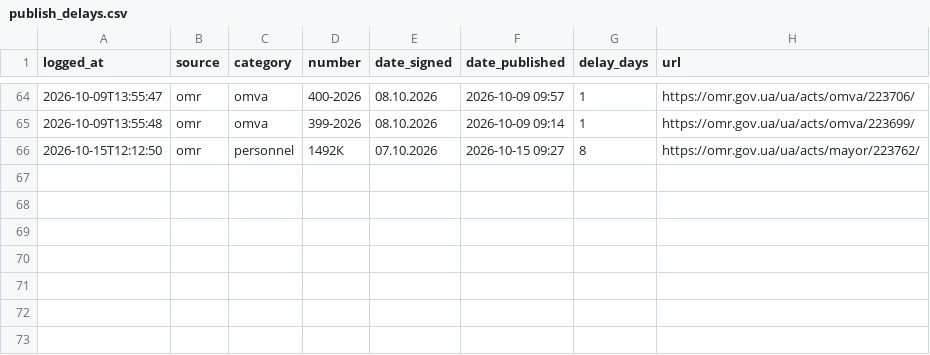
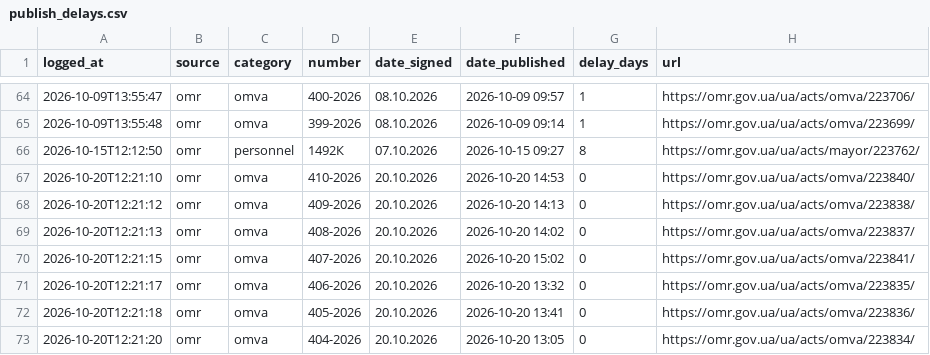
Before and after one commit to cpiodesa-prog/telegram-bot, a CSV file: state/publish_delays.csv, drawn as a sheet; only a part is shown, gaps mark what is left out; the diff names each change by its address in the sheet, - before the commit and + after, or states it on an @@ line.

```diff
--- a/state/publish_delays.csv
+++ b/state/publish_delays.csv
+row 67: 2026-10-20T12:21:10 | omr | omva | 410-2026 | 20.10.2026 | 2026-10-20 14:53 | 0 | https://omr.gov.ua/ua/acts/omva/223840/
+row 68: 2026-10-20T12:21:12 | omr | omva | 409-2026 | 20.10.2026 | 2026-10-20 14:13 | 0 | https://omr.gov.ua/ua/acts/omva/223838/
+row 69: 2026-10-20T12:21:13 | omr | omva | 408-2026 | 20.10.2026 | 2026-10-20 14:02 | 0 | https://omr.gov.ua/ua/acts/omva/223837/
+row 70: 2026-10-20T12:21:15 | omr | omva | 407-2026 | 20.10.2026 | 2026-10-20 15:02 | 0 | https://omr.gov.ua/ua/acts/omva/223841/
+row 71: 2026-10-20T12:21:17 | omr | omva | 406-2026 | 20.10.2026 | 2026-10-20 13:32 | 0 | https://omr.gov.ua/ua/acts/omva/223835/
+row 72: 2026-10-20T12:21:18 | omr | omva | 405-2026 | 20.10.2026 | 2026-10-20 13:41 | 0 | https://omr.gov.ua/ua/acts/omva/223836/
+row 73: 2026-10-20T12:21:20 | omr | omva | 404-2026 | 20.10.2026 | 2026-10-20 13:05 | 0 | https://omr.gov.ua/ua/acts/omva/223834/
```
Also changed, not shown: 1 other file.
